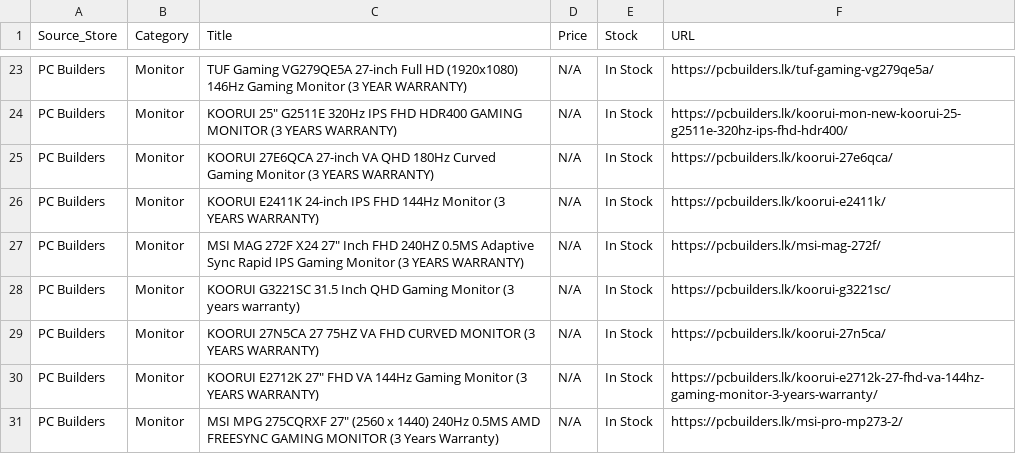
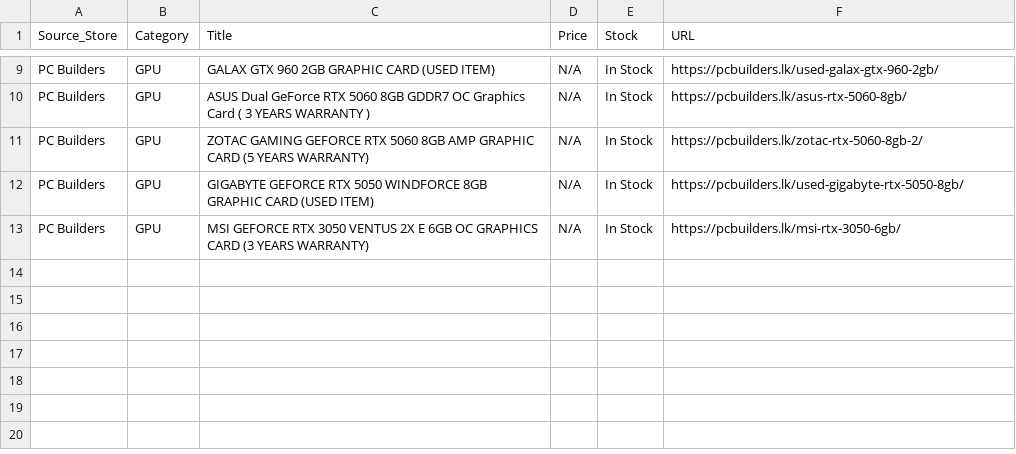
Before and after one commit to ChalanaDilshan/rig-recon, a CSV file: data/raw/pc_builders_all_products.csv, drawn as a sheet; only a part is shown, gaps mark what is left out; removed rows and columns are numbered as before the commit, all else as after; the diff covers the shown part only; the diff names each change by its address in the sheet, - before the commit and + after, or states it on an @@ line.

```diff
--- a/data/raw/pc_builders_all_products.csv
+++ b/data/raw/pc_builders_all_products.csv
-B9 (Category): Monitor
+B9 (Category): GPU
-C9 (Title): TUF Gaming VG279QE5A 27-inch Full HD (1920x1080) 146Hz Gaming Monitor (3 YEAR WARRANTY)
+C9 (Title): GALAX GTX 960 2GB GRAPHIC CARD (USED ITEM)
-F9 (URL): https://pcbuilders.lk/tuf-gaming-vg279qe5a/
+F9 (URL): https://pcbuilders.lk/used-galax-gtx-960-2gb/
-row 24: PC Builders | Monitor | KOORUI 25" G2511E 320Hz IPS FHD HDR400 GAMING MONITOR (3 YEARS WARRANTY) | N/A | In Stock | https://pcbuilders.lk/koorui-mon-new-koorui-25-g2511e-320hz-ips-fhd-hdr400/
-B10 (Category): Monitor
+B10 (Category): GPU
-C10 (Title): KOORUI 27E6QCA 27-inch VA QHD 180Hz Curved Gaming Monitor (3 YEARS WARRANTY)
+C10 (Title): ASUS Dual GeForce RTX 5060 8GB GDDR7 OC Graphics Card ( 3 YEARS WARRANTY )
-F10 (URL): https://pcbuilders.lk/koorui-27e6qca/
+F10 (URL): https://pcbuilders.lk/asus-rtx-5060-8gb/
-row 26: PC Builders | Monitor | KOORUI E2411K 24-inch IPS FHD 144Hz Monitor (3 YEARS WARRANTY) | N/A | In Stock | https://pcbuilders.lk/koorui-e2411k/
-row 27: PC Builders | Monitor | MSI MAG 272F X24 27" Inch FHD 240HZ 0.5MS Adaptive Sync Rapid IPS Gaming Monitor (3 YEARS WARRANTY) | N/A | In Stock | https://pcbuilders.lk/msi-mag-272f/
-row 28: PC Builders | Monitor | KOORUI G3221SC 31.5 Inch QHD Gaming Monitor (3 years warranty) | N/A | In Stock | https://pcbuilders.lk/koorui-g3221sc/
-B11:B13 (Category): Monitor
+B11:B13 (Category): GPU
-C11 (Title): KOORUI 27N5CA 27 75HZ VA FHD CURVED MONITOR (3 YEARS WARRANTY)
+C11 (Title): ZOTAC GAMING GEFORCE RTX 5060 8GB AMP GRAPHIC CARD (5 YEARS WARRANTY)
-F11 (URL): https://pcbuilders.lk/koorui-27n5ca/
+F11 (URL): https://pcbuilders.lk/zotac-rtx-5060-8gb-2/
-C12 (Title): KOORUI E2712K 27" FHD VA 144Hz Gaming Monitor (3 YEARS WARRANTY)
+C12 (Title): GIGABYTE GEFORCE RTX 5050 WINDFORCE 8GB GRAPHIC CARD (USED ITEM)
-F12 (URL): https://pcbuilders.lk/koorui-e2712k-27-fhd-va-144hz-gaming-monitor-3-years-warranty/
+F12 (URL): https://pcbuilders.lk/used-gigabyte-rtx-5050-8gb/
-C13 (Title): MSI MPG 275CQRXF 27" (2560 x 1440) 240Hz 0.5MS AMD FREESYNC GAMING MONITOR (3 Years Warranty)
+C13 (Title): MSI GEFORCE RTX 3050 VENTUS 2X E 6GB OC GRAPHICS CARD (3 YEARS WARRANTY)
-F13 (URL): https://pcbuilders.lk/msi-pro-mp273-2/
+F13 (URL): https://pcbuilders.lk/msi-rtx-3050-6gb/
```
Also changed, not shown: 14 removed rows and 21 edited cells elsewhere in this file, data/raw/nanotek_all_products.csv, 5 other files.
